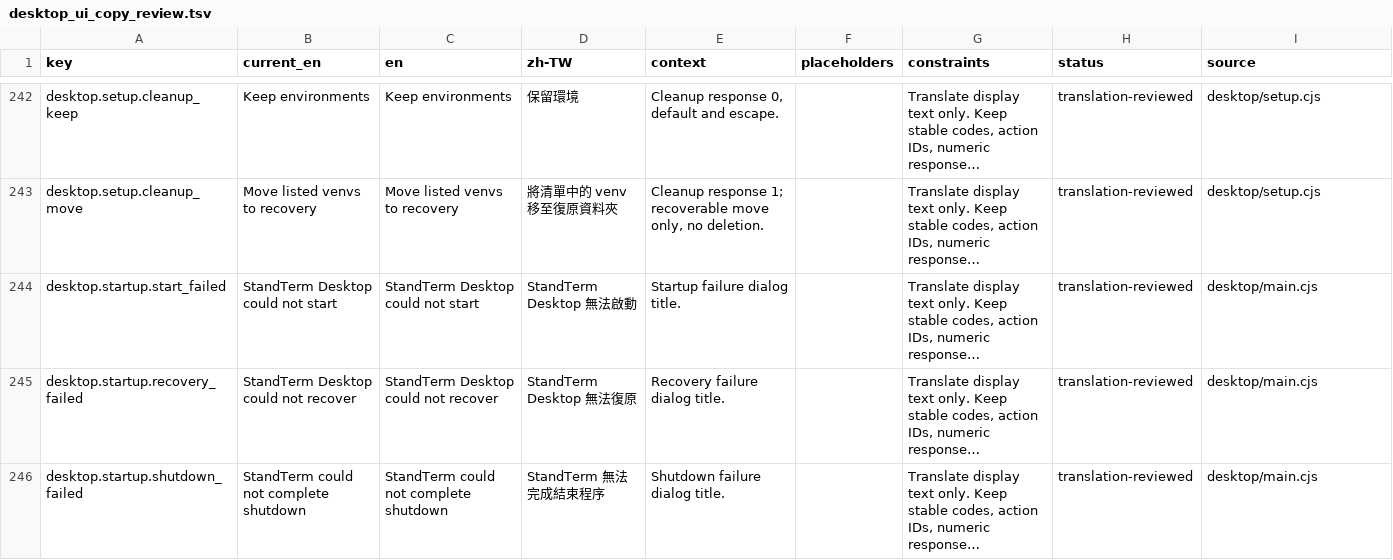
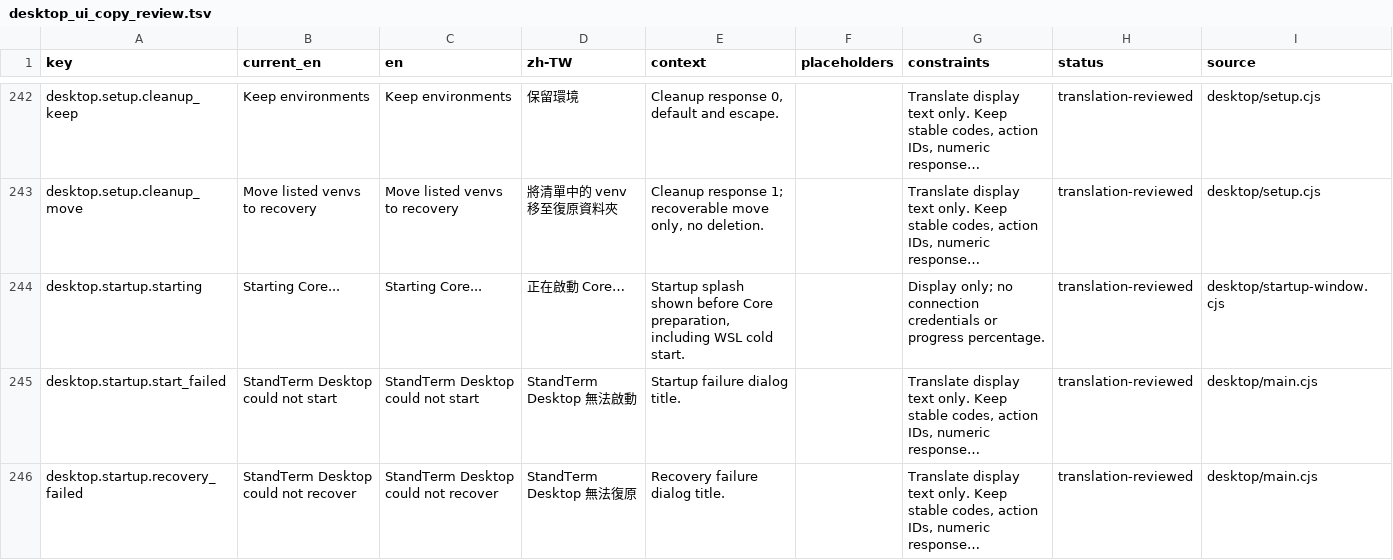
Before and after one commit to askac/standterm, a TSV file: docs/desktop_ui_copy_review.tsv, drawn as a sheet; only a part is shown, gaps mark what is left out; the shorter side is filled out with more unchanged rows; long unchanged cells end in …; the diff names each change by its address in the sheet, - before the commit and + after, or states it on an @@ line.

Commit message:
Show startup feedback and restore window state

```diff
--- a/docs/desktop_ui_copy_review.tsv
+++ b/docs/desktop_ui_copy_review.tsv
+row 244: desktop.startup.starting | Starting Core... | Starting Core... | 正在啟動 Core… | Startup splash shown before Core preparation, including WSL cold start. |  | Display only; no connection credentials or progress percentage. | translation-reviewed | desktop/startup-window.cjs
```
Also changed, not shown: 10 other files.
